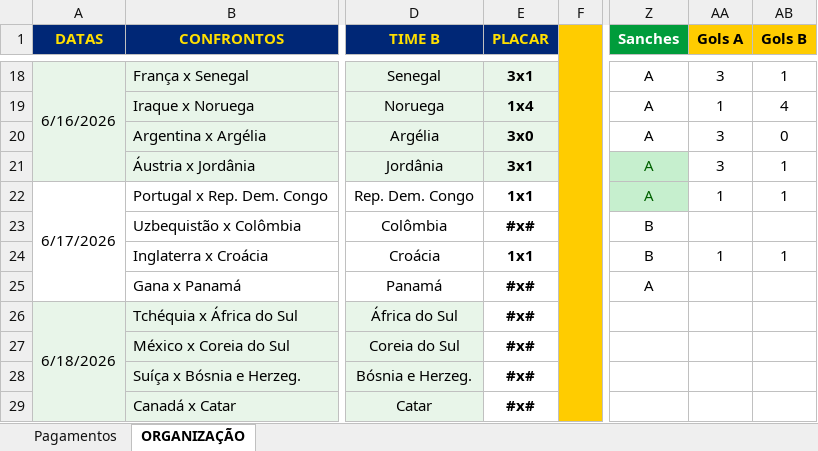
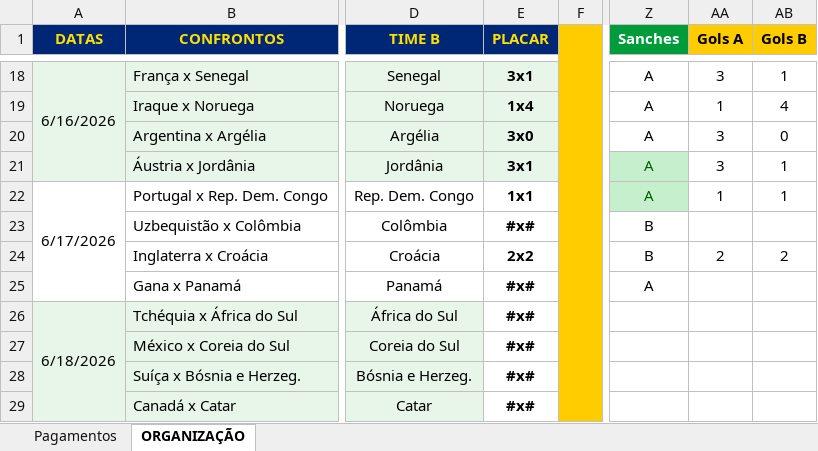
Before and after one commit to ChristianBranco/BolaoCopa, an Excel workbook: BOLAO.xlsx, sheet ORGANIZAÇÃO, drawn as a sheet; only a part is shown, gaps mark what is left out; values as stored, in another font and other column widths than the file's, no borders; conditional formats not drawn; the diff names each change by its address in the sheet, - before the commit and + after, or states it on an @@ line.

Commit message:
Update BOLAO.xlsx

```diff
--- a/BOLAO.xlsx (sheet ORGANIZAÇÃO)
+++ b/BOLAO.xlsx (sheet ORGANIZAÇÃO)
-E24 (PLACAR): 1x1
+E24 (PLACAR): 2x2
-AA24 (Gols A): 1
+AA24 (Gols A): 2
-AB24 (Gols B): 1
+AB24 (Gols B): 2
```
